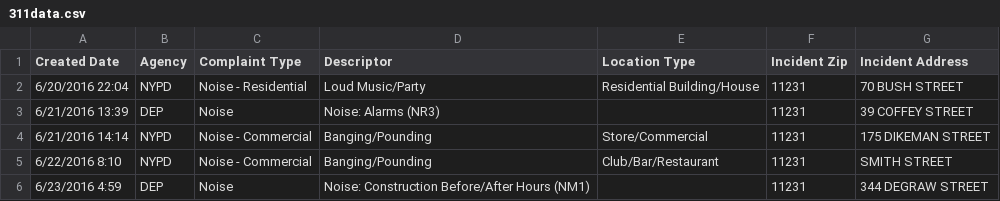
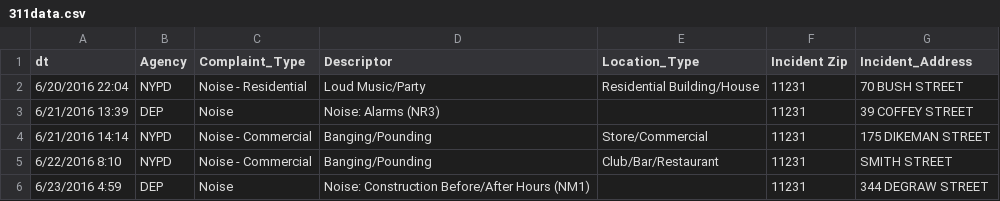
Before and after one commit to KDumanski/PUI2016_KPD286, a CSV file: 311data.csv, drawn as a sheet; only a part is shown.

Commit message:
Update 311data.csv

```diff
--- a/311data.csv
+++ b/311data.csv
@@ -1,2 +1,2 @@
-Created Date,Agency,Complaint Type,Descriptor,Location Type,Incident Zip,Incident Address
+dt,Agency,Complaint_Type,Descriptor,Location_Type,Incident Zip,Incident_Address
 6/20/2016 22:04,NYPD,Noise - Residential,Loud Music/Party,Residential Building/House,11231,70 BUSH STREET
```
